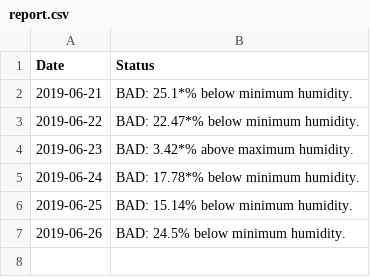
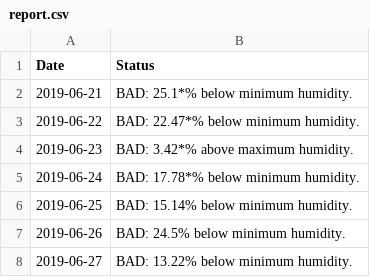
Before and after one commit to usefulmana/IoT---Assignment-I---Green-House-Monitor, a CSV file: report.csv, drawn as a sheet; the diff names each change by its address in the sheet, - before the commit and + after, or states it on an @@ line.

```diff
--- a/report.csv
+++ b/report.csv
+row 8: 2019-06-27 | BAD: 13.22% below minimum humidity.
```
Also changed, not shown: daily_report.csv, detailed_data.csv, 2 other files.
